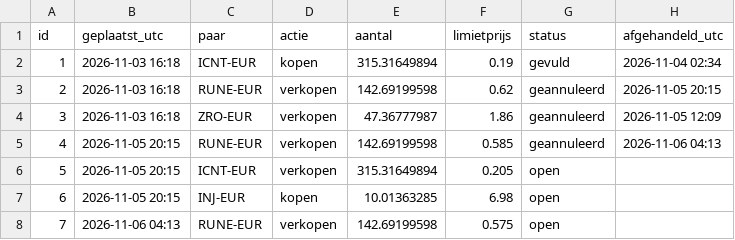
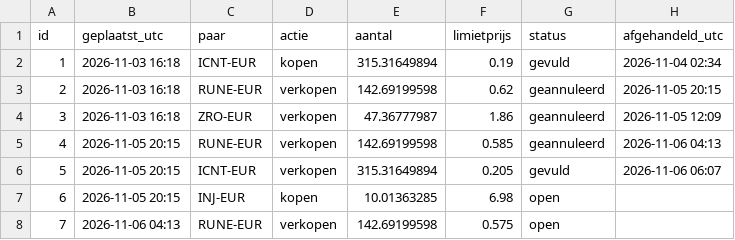
Before and after one commit to BoazAI/Solo-trading, a CSV file: orders.csv, drawn as a sheet.

```diff
--- a/orders.csv
+++ b/orders.csv
@@ -5,3 +5,3 @@ id,geplaatst_utc,paar,actie,aantal,limietprijs,status,afgehandeld_utc
 4,2026-11-05 20:15,RUNE-EUR,verkopen,142.69199598,0.585,geannuleerd,2026-11-06 04:13
-5,2026-11-05 20:15,ICNT-EUR,verkopen,315.31649894,0.205,open,
+5,2026-11-05 20:15,ICNT-EUR,verkopen,315.31649894,0.205,gevuld,2026-11-06 06:07
 6,2026-11-05 20:15,INJ-EUR,kopen,10.01363285,6.98,open,
```
Also changed, not shown: trades.csv.
